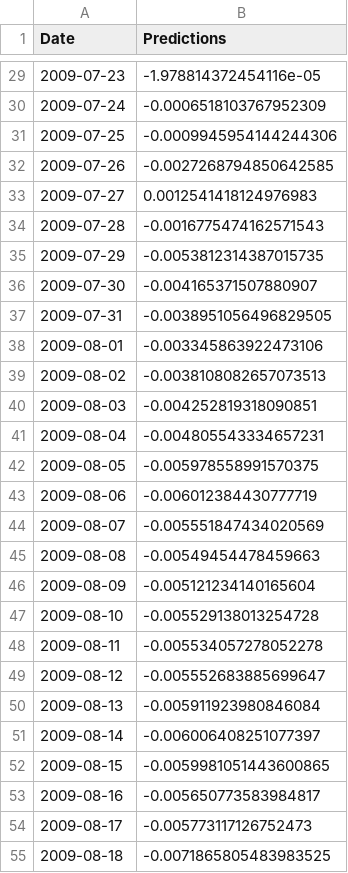
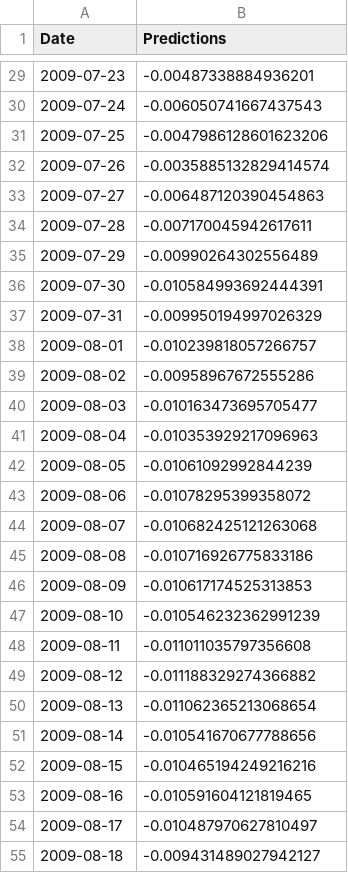
Before and after one commit to coharaCNJ/M.Sc.-Data-Analytics-Semester-2-CA2, a CSV file: 3month_prediction.csv, drawn as a sheet; only a part is shown, gaps mark what is left out; the diff covers the shown part only.

```diff
--- a/3month_prediction.csv
+++ b/3month_prediction.csv
@@ -29,27 +29,27 @@ Date,Predictions
-2009-07-23,-1.978814372454116e-05
-2009-07-24,-0.0006518103767952309
-2009-07-25,-0.0009945954144244306
-2009-07-26,-0.0027268794850642585
-2009-07-27,0.0012541418124976983
-2009-07-28,-0.0016775474162571543
-2009-07-29,-0.0053812314387015735
-2009-07-30,-0.004165371507880907
-2009-07-31,-0.0038951056496829505
-2009-08-01,-0.003345863922473106
-2009-08-02,-0.0038108082657073513
-2009-08-03,-0.004252819318090851
-2009-08-04,-0.004805543334657231
-2009-08-05,-0.005978558991570375
-2009-08-06,-0.006012384430777719
-2009-08-07,-0.005551847434020569
-2009-08-08,-0.00549454478459663
-2009-08-09,-0.005121234140165604
-2009-08-10,-0.005529138013254728
-2009-08-11,-0.005534057278052278
-2009-08-12,-0.005552683885699647
-2009-08-13,-0.005911923980846084
-2009-08-14,-0.006006408251077397
-2009-08-15,-0.0059981051443600865
-2009-08-16,-0.005650773583984817
-2009-08-17,-0.005773117126752473
-2009-08-18,-0.0071865805483983525
+2009-07-23,-0.00487338884936201
+2009-07-24,-0.006050741667437543
+2009-07-25,-0.0047986128601623206
+2009-07-26,-0.0035885132829414574
+2009-07-27,-0.006487120390454863
+2009-07-28,-0.007170045942617611
+2009-07-29,-0.00990264302556489
+2009-07-30,-0.010584993692444391
+2009-07-31,-0.009950194997026329
+2009-08-01,-0.010239818057266757
+2009-08-02,-0.00958967672555286
+2009-08-03,-0.010163473695705477
+2009-08-04,-0.010353929217096963
+2009-08-05,-0.01061092992844239
+2009-08-06,-0.01078295399358072
+2009-08-07,-0.010682425121263068
+2009-08-08,-0.010716926775833186
+2009-08-09,-0.010617174525313853
+2009-08-10,-0.010546232362991239
+2009-08-11,-0.011011035797356608
+2009-08-12,-0.011188329274366882
+2009-08-13,-0.011062365213068654
+2009-08-14,-0.010541670677788656
+2009-08-15,-0.010465194249216216
+2009-08-16,-0.010591604121819465
+2009-08-17,-0.010487970627810497
+2009-08-18,-0.009431489027942127
```
Also changed, not shown: 66 edited cells elsewhere in this file, KNN_neighbours_select.csv, before_imputing.csv, 10 other files.
